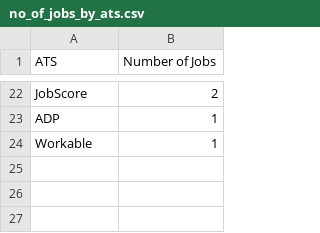
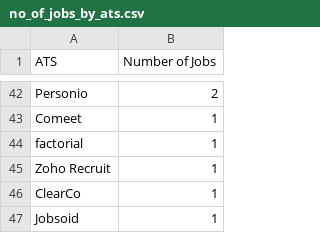
Before and after one commit to Ches-ctrl/Cheddar, a CSV file: storage/csv/no_of_jobs_by_ats.csv, drawn as a sheet; only a part is shown, gaps mark what is left out; addresses are those after the commit; the diff covers the shown part only; the diff names each change by its address in the sheet, - before the commit and + after, or states it on an @@ line.

```diff
--- a/storage/csv/no_of_jobs_by_ats.csv
+++ b/storage/csv/no_of_jobs_by_ats.csv
-A42 (ATS): JobScore
+A42 (ATS): Personio
-A43 (ATS): ADP
+A43 (ATS): Comeet
+row 44: factorial | 1
+row 45: Zoho Recruit | 1
-A46 (ATS): Workable
+A46 (ATS): ClearCo
+row 47: Jobsoid | 1
```
Also changed, not shown: 21 added rows, 1 removed row and 13 edited cells elsewhere in this file.
